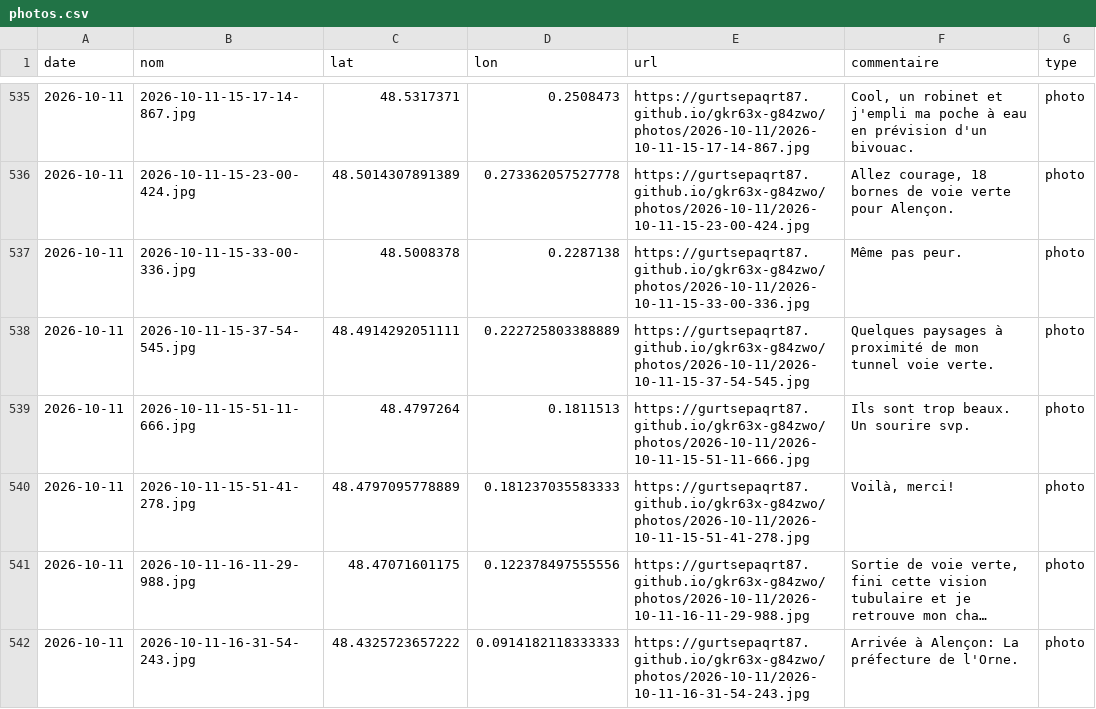
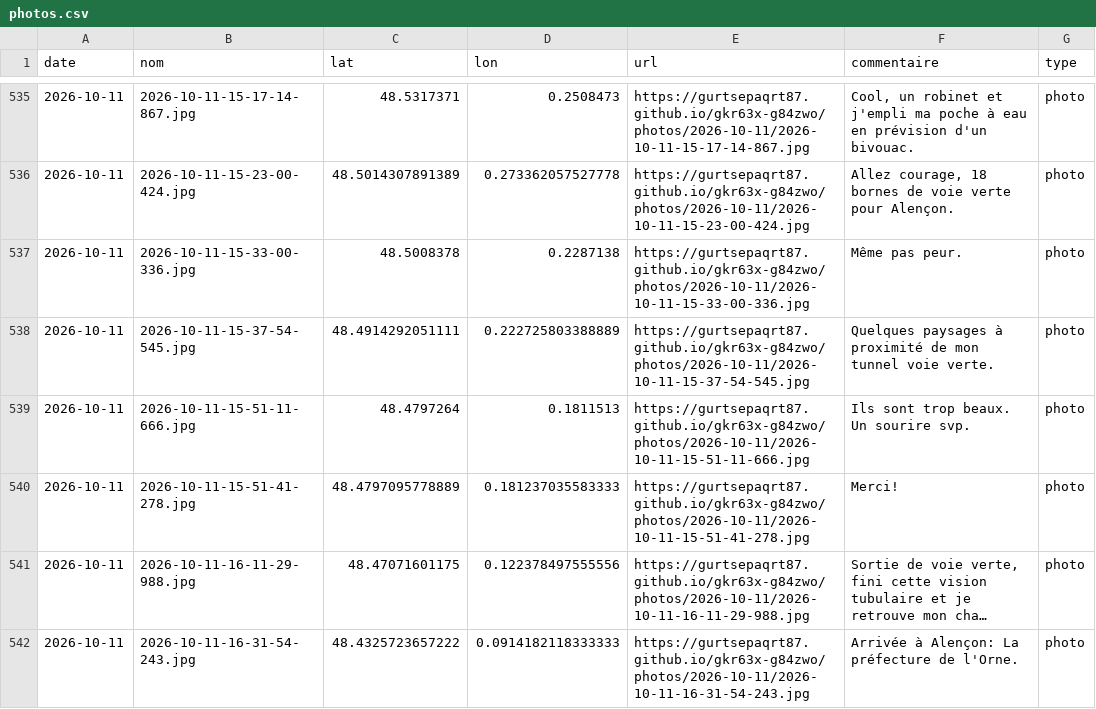
Before and after one commit to gurtsepaqrt87/bivouac, a CSV file: photos.csv, drawn as a sheet; only a part is shown, gaps mark what is left out; long unchanged cells end in …; the diff names each change by its address in the sheet, - before the commit and + after, or states it on an @@ line.

Commit message:
commentaire 2026-10-11-15-51-41-278 (2026-10-11)

```diff
--- a/photos.csv
+++ b/photos.csv
-F540 (commentaire): Voilà, merci!
+F540 (commentaire): Merci!
```
